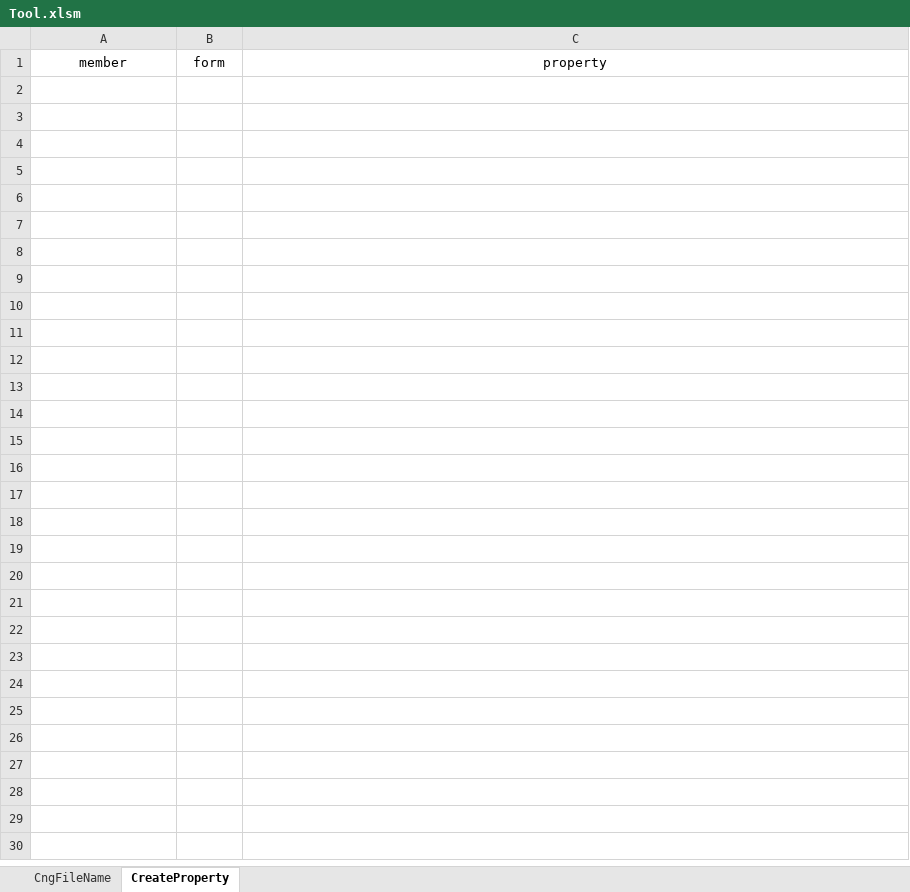
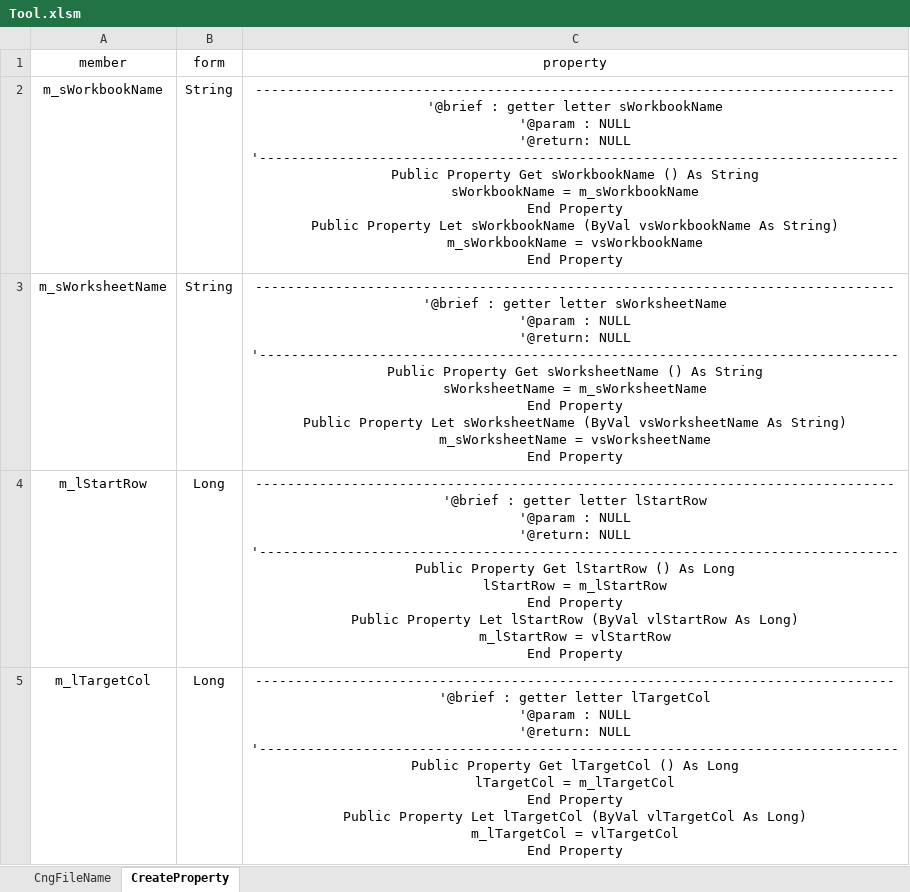
Before and after one commit to ShunMare/excel-vba, an Excel workbook: Tool.xlsm, sheet CreateProperty, drawn as a sheet; values as stored, in another font and other column widths than the file's, no borders; charts and pictures not drawn; ↵ is a line break in a cell; the diff names each change by its address in the sheet, - before the commit and + after, or states it on an @@ line.

```diff
--- a/Tool.xlsm (sheet CreateProperty)
+++ b/Tool.xlsm (sheet CreateProperty)
+row 2: m_sWorkbookName | String | -------------------------------------------------------------------------------- ↵ '@brief : getter letter sWorkbookName ↵ '@param : NULL ↵ '@return: NULL ↵ '-------------------------------------------------------------------------------- ↵ Public Property Get sWorkbookName () As String ↵ sWorkbookName = m_sWorkbookName ↵ End Property ↵ Public Property Let sWorkbookName (ByVal vsWorkbookName As String) ↵ m_sWorkbookName = vsWorkbookName ↵ End Property
+row 3: m_sWorksheetName | String | -------------------------------------------------------------------------------- ↵ '@brief : getter letter sWorksheetName ↵ '@param : NULL ↵ '@return: NULL ↵ '-------------------------------------------------------------------------------- ↵ Public Property Get sWorksheetName () As String ↵ sWorksheetName = m_sWorksheetName ↵ End Property ↵ Public Property Let sWorksheetName (ByVal vsWorksheetName As String) ↵ m_sWorksheetName = vsWorksheetName ↵ End Property
+row 4: m_lStartRow | Long | -------------------------------------------------------------------------------- ↵ '@brief : getter letter lStartRow ↵ '@param : NULL ↵ '@return: NULL ↵ '-------------------------------------------------------------------------------- ↵ Public Property Get lStartRow () As Long ↵ lStartRow = m_lStartRow ↵ End Property ↵ Public Property Let lStartRow (ByVal vlStartRow As Long) ↵ m_lStartRow = vlStartRow ↵ End Property
+row 5: m_lTargetCol | Long | -------------------------------------------------------------------------------- ↵ '@brief : getter letter lTargetCol ↵ '@param : NULL ↵ '@return: NULL ↵ '-------------------------------------------------------------------------------- ↵ Public Property Get lTargetCol () As Long ↵ lTargetCol = m_lTargetCol ↵ End Property ↵ Public Property Let lTargetCol (ByVal vlTargetCol As Long) ↵ m_lTargetCol = vlTargetCol ↵ End Property
```
Also changed, not shown: charts or pictures, 10 other files.
